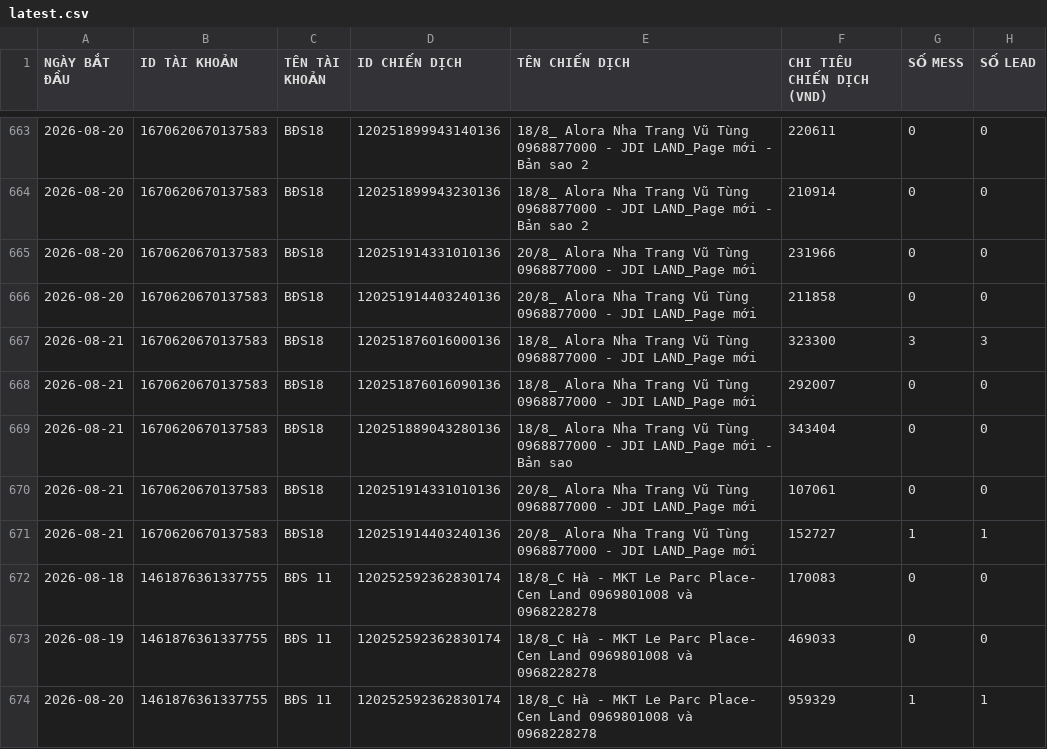
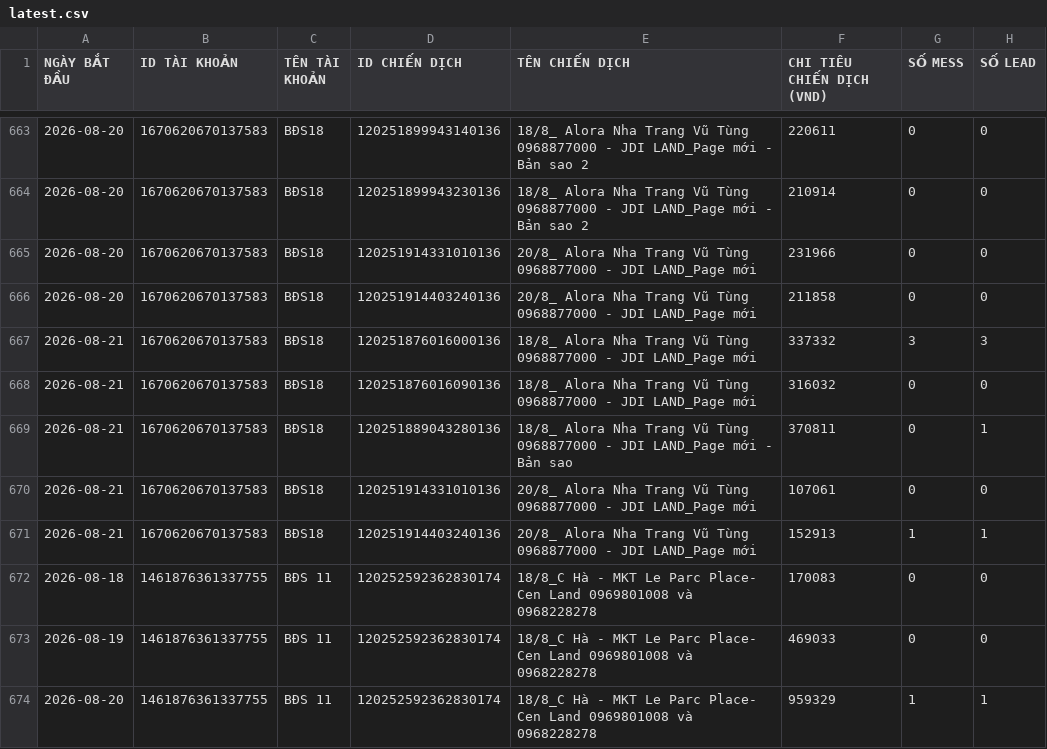
Before and after one commit to QuyetDao02/Check-data-to-day, a CSV file: data/latest.csv, drawn as a sheet; only a part is shown, gaps mark what is left out; the diff covers the shown part only.

```diff
--- a/data/latest.csv
+++ b/data/latest.csv
@@ -666,7 +666,7 @@ NGÀY BẮT ĐẦU,ID TÀI KHOẢN,TÊN TÀI KHOẢN,ID CHIẾN DỊCH,TÊN CHI
 2026-08-20,1670620670137583,BĐS18,120251914403240136,20/8_ Alora Nha Trang Vũ Tùng 0968877000 - JDI LAND_Page mới,211858,0,0
-2026-08-21,1670620670137583,BĐS18,120251876016000136,18/8_ Alora Nha Trang Vũ Tùng 0968877000 - JDI LAND_Page mới,323300,3,3
-2026-08-21,1670620670137583,BĐS18,120251876016090136,18/8_ Alora Nha Trang Vũ Tùng 0968877000 - JDI LAND_Page mới,292007,0,0
-2026-08-21,1670620670137583,BĐS18,120251889043280136,18/8_ Alora Nha Trang Vũ Tùng 0968877000 - JDI LAND_Page mới - Bản sao,343404,0,0
+2026-08-21,1670620670137583,BĐS18,120251876016000136,18/8_ Alora Nha Trang Vũ Tùng 0968877000 - JDI LAND_Page mới,337332,3,3
+2026-08-21,1670620670137583,BĐS18,120251876016090136,18/8_ Alora Nha Trang Vũ Tùng 0968877000 - JDI LAND_Page mới,316032,0,0
+2026-08-21,1670620670137583,BĐS18,120251889043280136,18/8_ Alora Nha Trang Vũ Tùng 0968877000 - JDI LAND_Page mới - Bản sao,370811,0,1
 2026-08-21,1670620670137583,BĐS18,120251914331010136,20/8_ Alora Nha Trang Vũ Tùng 0968877000 - JDI LAND_Page mới,107061,0,0
-2026-08-21,1670620670137583,BĐS18,120251914403240136,20/8_ Alora Nha Trang Vũ Tùng 0968877000 - JDI LAND_Page mới,152727,1,1
+2026-08-21,1670620670137583,BĐS18,120251914403240136,20/8_ Alora Nha Trang Vũ Tùng 0968877000 - JDI LAND_Page mới,152913,1,1
 2026-08-18,1461876361337755,BĐS 11,120252592362830174,18/8_C Hà - MKT Le Parc Place- Cen Land 0969801008 và 0968228278,170083,0,0
```
Also changed, not shown: 101 edited cells elsewhere in this file.
